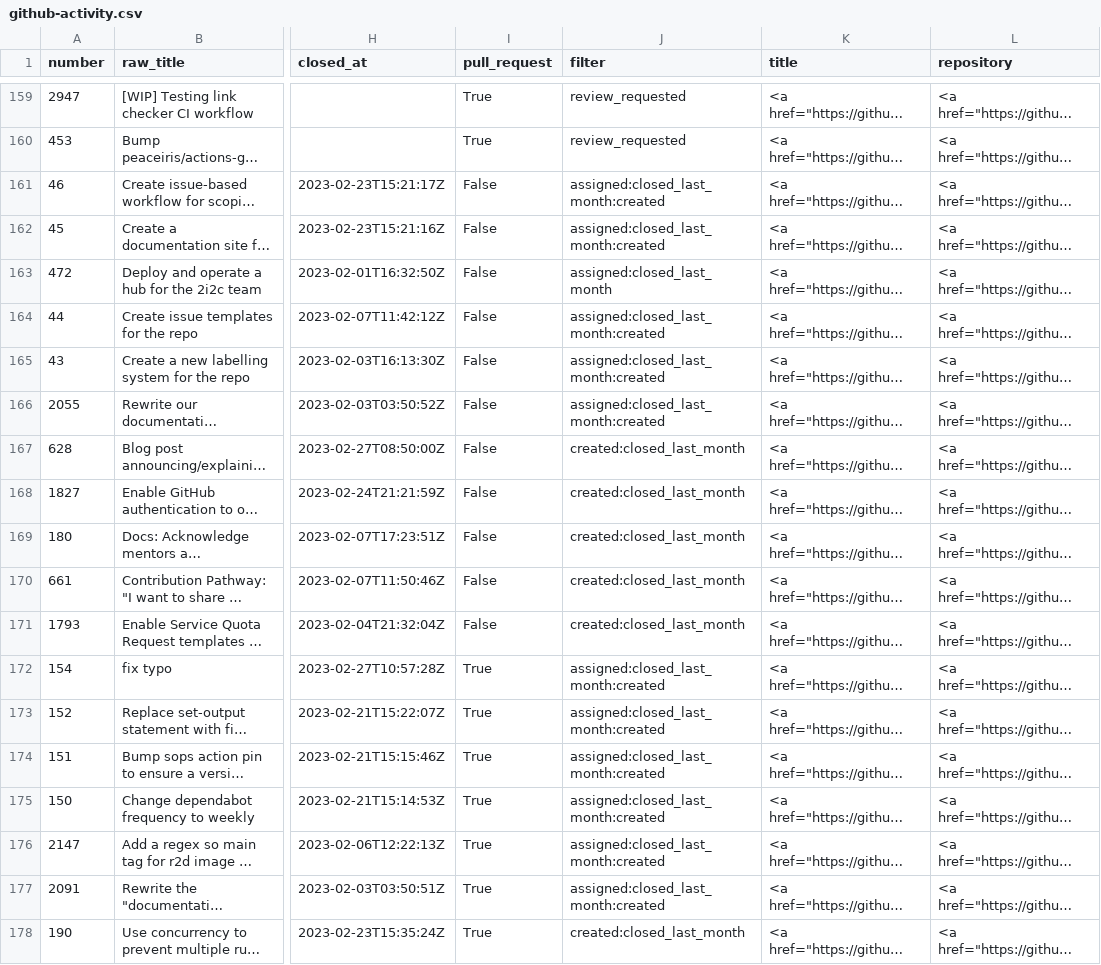
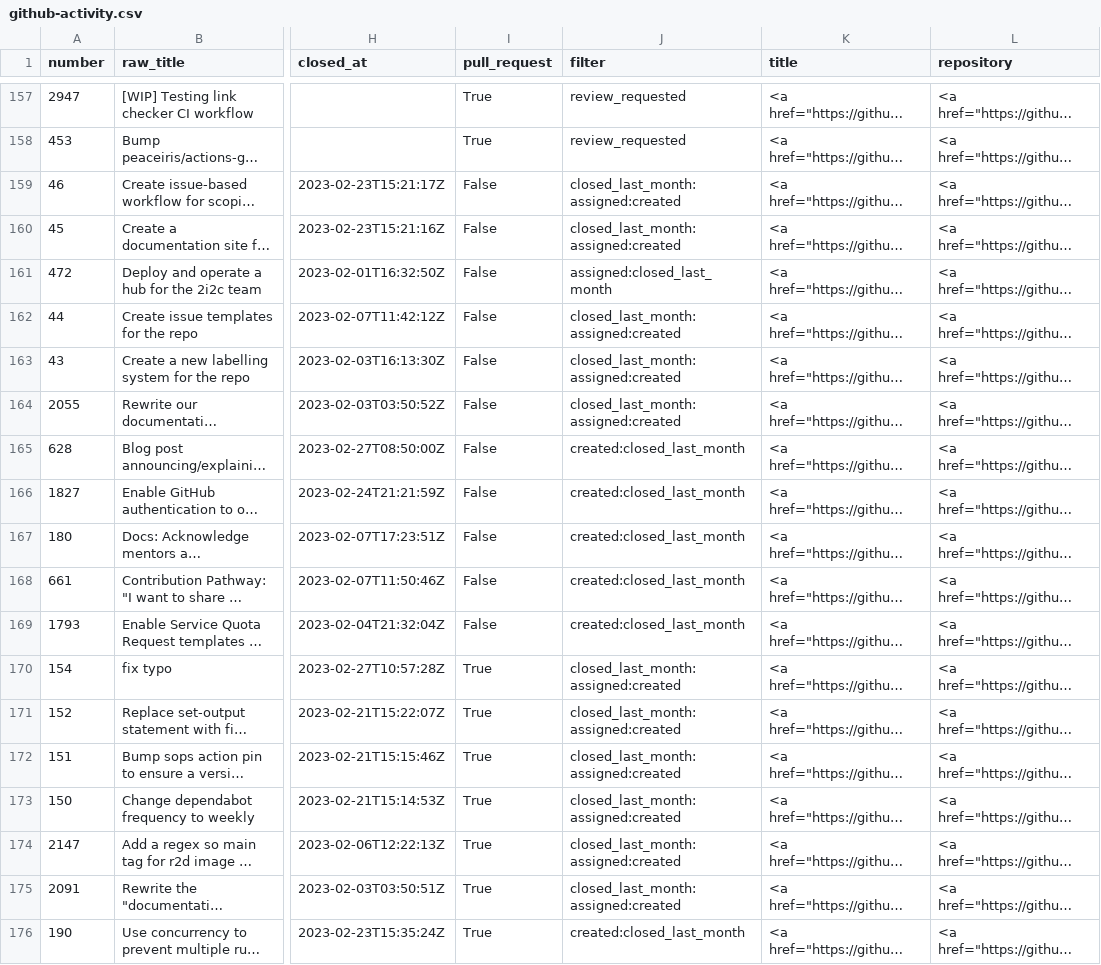
Before and after one commit to sgibson91/github-activity-dashboard, a CSV file: github-activity.csv, drawn as a sheet; only a part is shown, gaps mark what is left out; long unchanged cells end in …; addresses are those after the commit; the diff covers the shown part only; the diff names each change by its address in the sheet, - before the commit and + after, or states it on an @@ line.

```diff
--- a/github-activity.csv
+++ b/github-activity.csv
-J159:J160 (filter): assigned:closed_last_month:created
+J159:J160 (filter): closed_last_month:assigned:created
-J162:J164 (filter): assigned:closed_last_month:created
+J162:J164 (filter): closed_last_month:assigned:created
-J170:J175 (filter): assigned:closed_last_month:created
+J170:J175 (filter): closed_last_month:assigned:created
```
Also changed, not shown: 1 added row, 3 removed rows and 12 edited cells elsewhere in this file.
